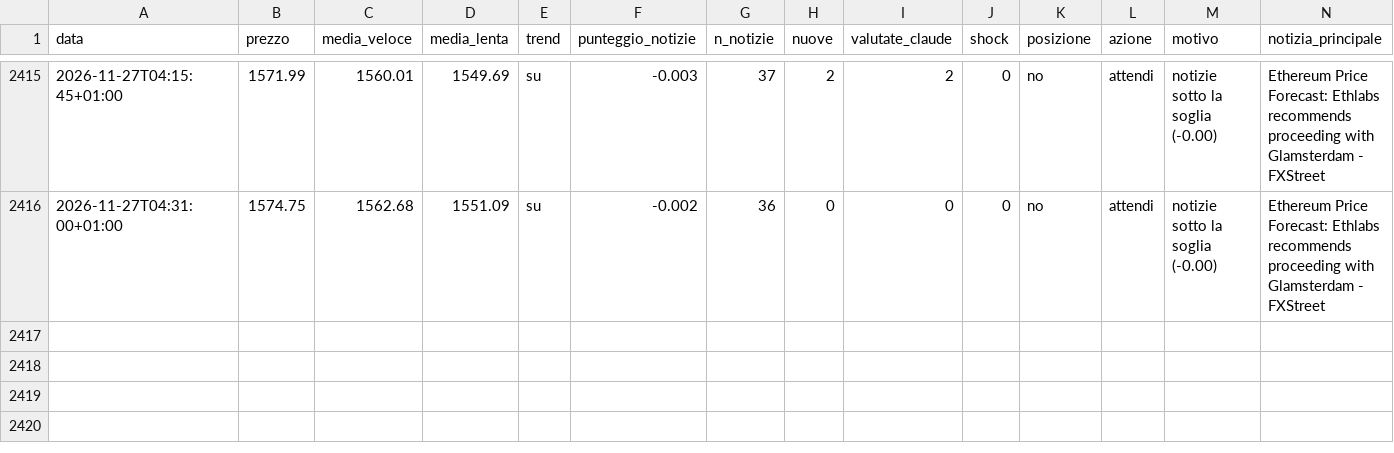
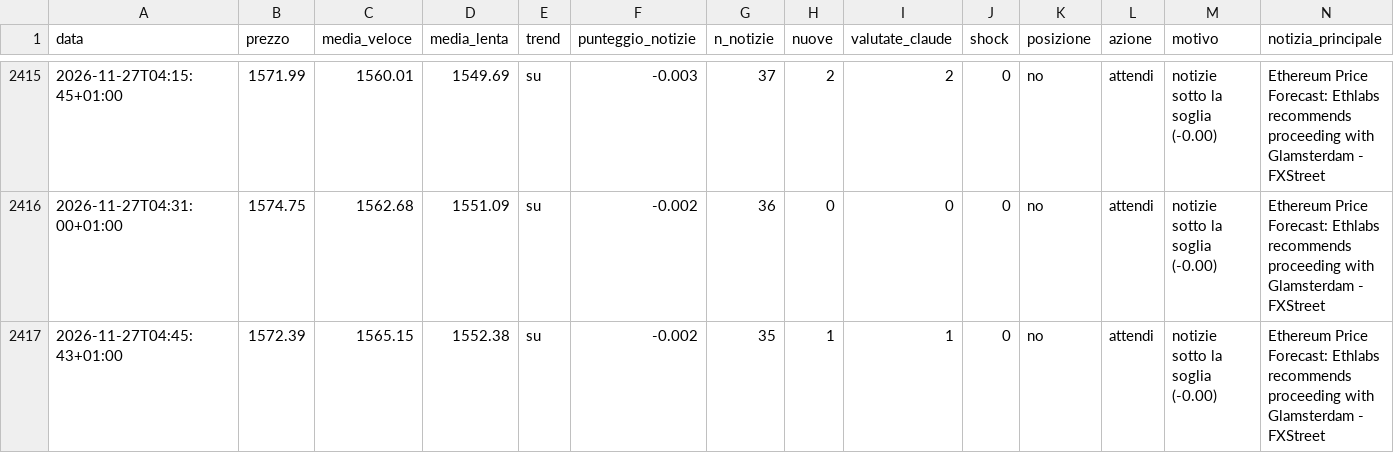
Before and after one commit to Van3d-max/sol-sentinel-, a CSV file: decisioni_eth_veloce.csv, drawn as a sheet; only a part is shown, gaps mark what is left out; rows hold the shown columns only; the diff names each change by its address in the sheet, - before the commit and + after, or states it on an @@ line.

```diff
--- a/decisioni_eth_veloce.csv
+++ b/decisioni_eth_veloce.csv
+row 2417: 2026-11-27T04:45:43+01:00 | 1572.39 | 1565.15 | 1552.38 | su | -0.002 | 35 | 1 | 1 | 0 | no | attendi | notizie sotto la soglia (-0.00) | Ethereum Price Forecast: Ethlabs recommends proceeding with Glamsterdam - FXStreet
```
Also changed, not shown: decisioni_btc_veloce.csv, decisioni_shib_veloce.csv, 10 other files.
